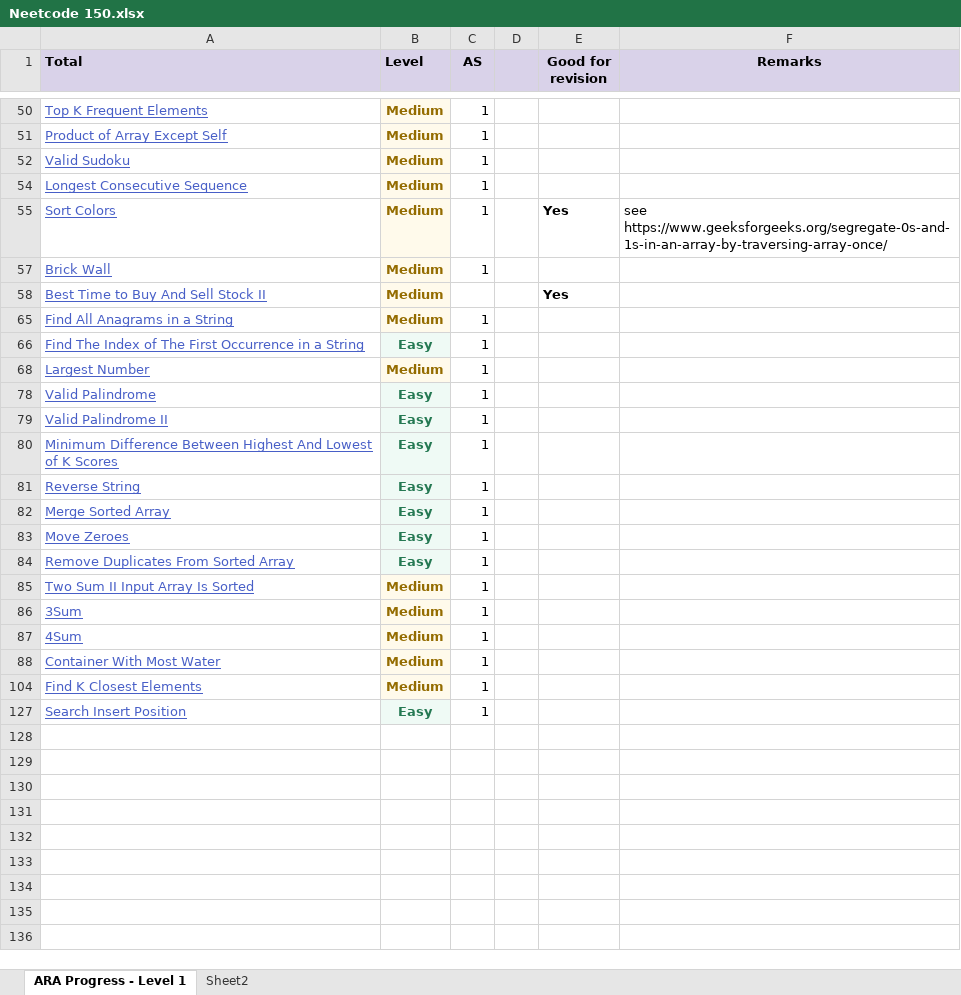
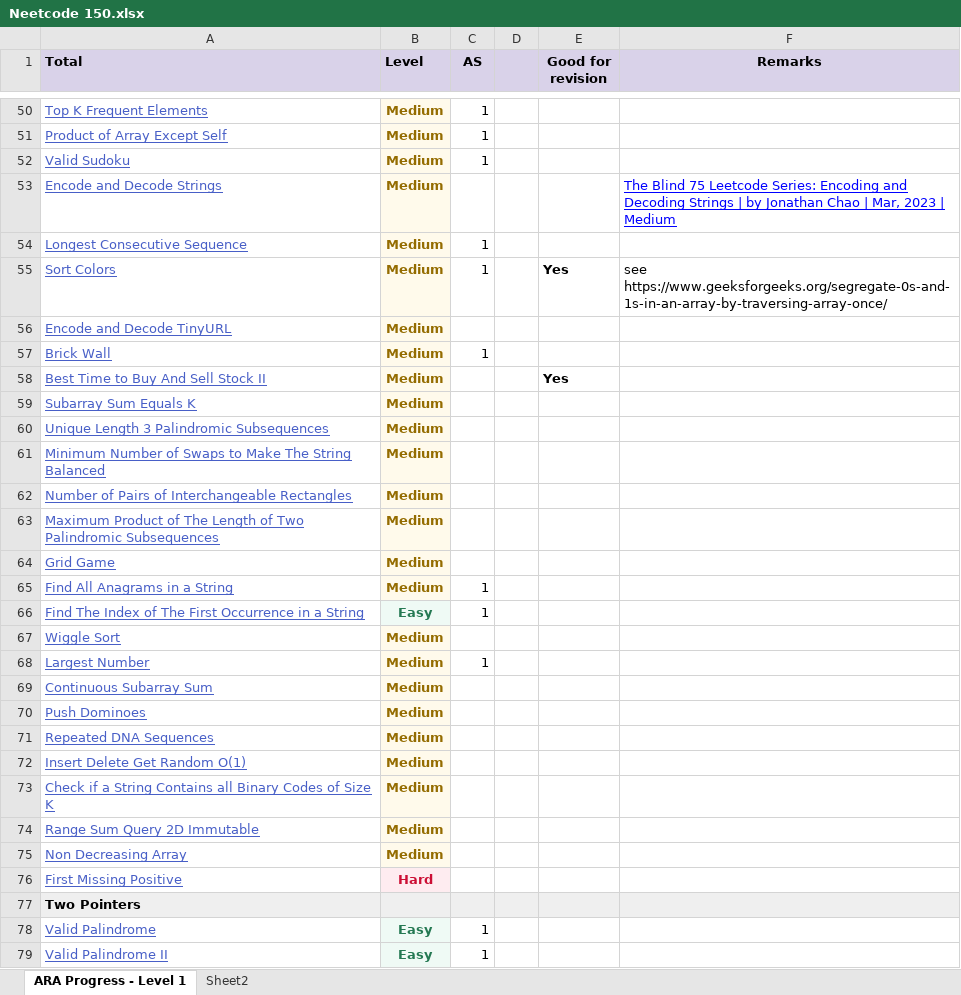
Before and after one commit to sinhaapurva25/python, an Excel workbook: LeetCode/Neetcode 150.xlsx, sheet ARA Progress - Level 1, drawn as a sheet; only a part is shown, gaps mark what is left out; the shorter side is filled out with more unchanged rows; values as stored, in another font and other column widths than the file's, no borders; charts and pictures not drawn; the diff covers the shown part only; the diff names each change by its address in the sheet, - before the commit and + after, or states it on an @@ line.

```diff
--- a/LeetCode/Neetcode 150.xlsx (sheet ARA Progress - Level 1)
+++ b/LeetCode/Neetcode 150.xlsx (sheet ARA Progress - Level 1)
@@ row 53 unhidden: Encode and Decode Strings | Medium |  |  |  | The Blind 75 Leetcode Series: Encoding and Decoding Strings | by Jonathan Chao | Mar, 2023 | Medium @@
@@ row 56 unhidden: Encode and Decode TinyURL | Medium @@
@@ row 59 unhidden: Subarray Sum Equals K | Medium @@
@@ row 60 unhidden: Unique Length 3 Palindromic Subsequences | Medium @@
@@ row 61 unhidden: Minimum Number of Swaps to Make The String Balanced | Medium @@
@@ row 62 unhidden: Number of Pairs of Interchangeable Rectangles | Medium @@
@@ row 63 unhidden: Maximum Product of The Length of Two Palindromic Subsequences | Medium @@
@@ row 64 unhidden: Grid Game | Medium @@
@@ row 67 unhidden: Wiggle Sort | Medium @@
@@ row 69 unhidden: Continuous Subarray Sum | Medium @@
@@ row 70 unhidden: Push Dominoes | Medium @@
@@ row 71 unhidden: Repeated DNA Sequences | Medium @@
@@ row 72 unhidden: Insert Delete Get Random O(1) | Medium @@
@@ row 73 unhidden: Check if a String Contains all Binary Codes of Size K | Medium @@
@@ row 74 unhidden: Range Sum Query 2D Immutable | Medium @@
@@ row 75 unhidden: Non Decreasing Array | Medium @@
@@ row 76 unhidden: First Missing Positive | Hard @@
@@ row 77 unhidden: Two Pointers @@
```
Also changed, not shown: 59 hidden or unhidden rows elsewhere in this sheet, charts or pictures, 5 other files.
